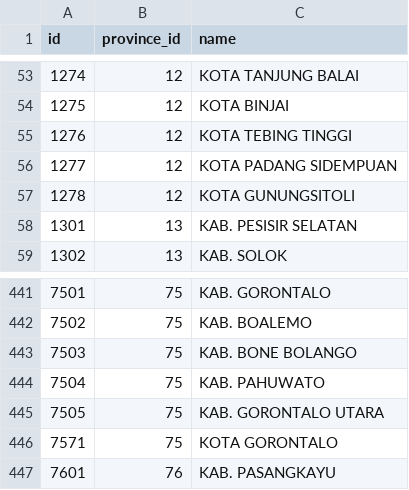
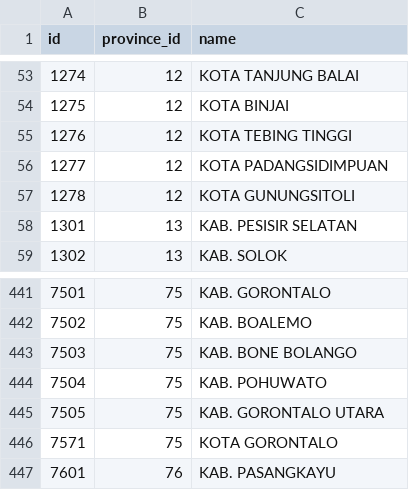
Before and after one commit to guzfirdaus/Wilayah-Administrasi-Indonesia, a CSV file: csv/regencies.csv, drawn as a sheet; only a part is shown, gaps mark what is left out; the diff covers the shown part only.

```diff
--- a/csv/regencies.csv
+++ b/csv/regencies.csv
@@ -56 +56 @@
-1277;12;KOTA PADANG SIDEMPUAN
+1277;12;"KOTA PADANGSIDIMPUAN"
@@ -444 +444 @@
-7504;75;KAB. PAHUWATO
+7504;75;"KAB. POHUWATO"
```
Also changed, not shown: 20 added rows, 20 removed rows and 1 edited cell elsewhere in this file, csv/districts.csv, csv/provinces.csv, 4 other files.
